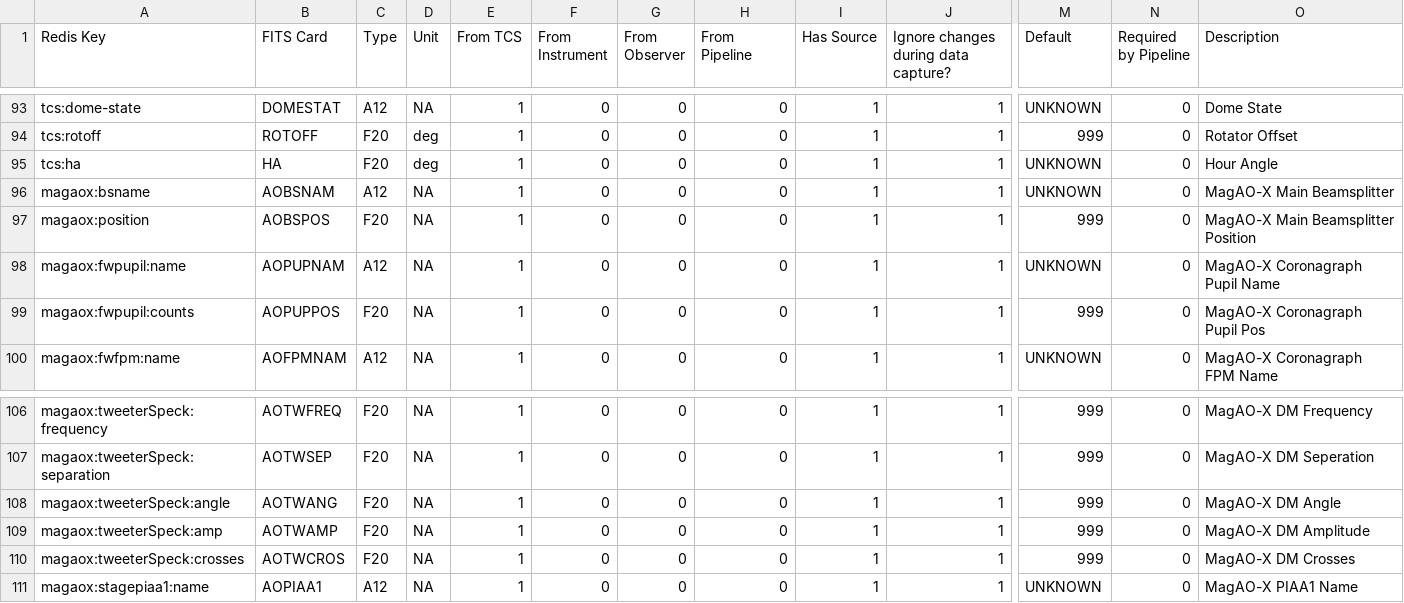
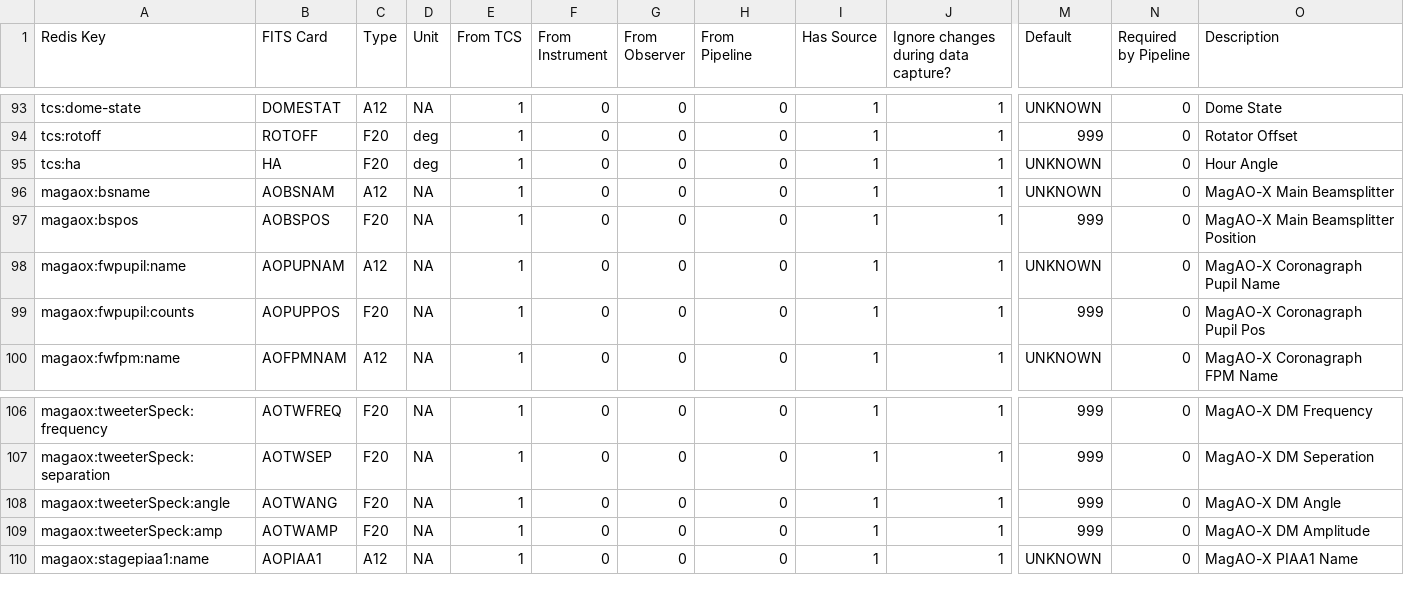
Before and after one commit to MazinLab/MKIDCore, a CSV file: mkidcore/xkid_keys.csv, drawn as a sheet; only a part is shown, gaps mark what is left out; rows hold the shown columns only; the diff names each change by its address in the sheet, - before the commit and + after, or states it on an @@ line.

Commit message:
fits key fixes

```diff
--- a/mkidcore/xkid_keys.csv
+++ b/mkidcore/xkid_keys.csv
-A97 (Redis Key): magaox:position
+A97 (Redis Key): magaox:bspos
-row 110: magaox:tweeterSpeck:crosses | AOTWCROS | F20 | NA | 1 | 0 | 0 | 0 | 1 | 1 | 999 | 0 | MagAO-X DM Crosses
```
